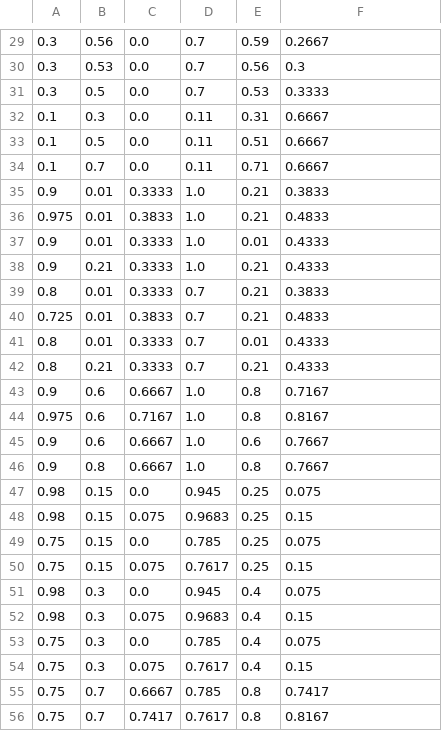
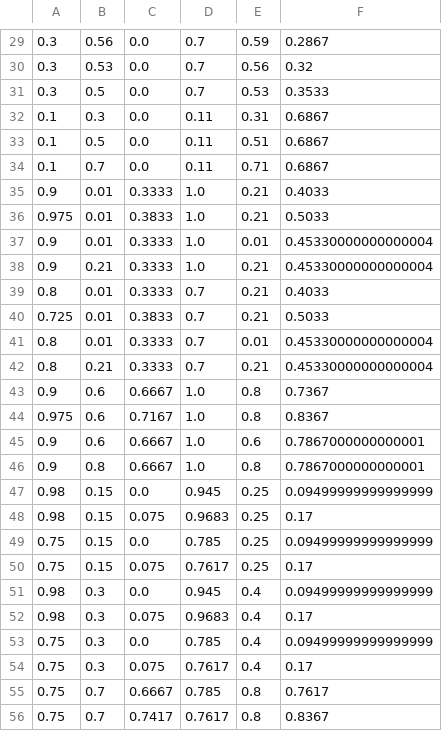
Before and after one commit to nipe1783/KGMT, a CSV file: include/config/obstacles/house/obstacles.csv, drawn as a sheet; only a part is shown, gaps mark what is left out; the diff covers the shown part only.

```diff
--- a/include/config/obstacles/house/obstacles.csv
+++ b/include/config/obstacles/house/obstacles.csv
@@ -29,28 +29,28 @@
-0.3,0.56,0.0,0.7,0.59,0.2667
-0.3,0.53,0.0,0.7,0.56,0.3
-0.3,0.5,0.0,0.7,0.53,0.3333
-0.1,0.3,0.0,0.11,0.31,0.6667
-0.1,0.5,0.0,0.11,0.51,0.6667
-0.1,0.7,0.0,0.11,0.71,0.6667
-0.9,0.01,0.3333,1.0,0.21,0.3833
-0.975,0.01,0.3833,1.0,0.21,0.4833
-0.9,0.01,0.3333,1.0,0.01,0.4333
-0.9,0.21,0.3333,1.0,0.21,0.4333
-0.8,0.01,0.3333,0.7,0.21,0.3833
-0.725,0.01,0.3833,0.7,0.21,0.4833
-0.8,0.01,0.3333,0.7,0.01,0.4333
-0.8,0.21,0.3333,0.7,0.21,0.4333
-0.9,0.6,0.6667,1.0,0.8,0.7167
-0.975,0.6,0.7167,1.0,0.8,0.8167
-0.9,0.6,0.6667,1.0,0.6,0.7667
-0.9,0.8,0.6667,1.0,0.8,0.7667
-0.98,0.15,0.0,0.945,0.25,0.075
-0.98,0.15,0.075,0.9683,0.25,0.15
-0.75,0.15,0.0,0.785,0.25,0.075
-0.75,0.15,0.075,0.7617,0.25,0.15
-0.98,0.3,0.0,0.945,0.4,0.075
-0.98,0.3,0.075,0.9683,0.4,0.15
-0.75,0.3,0.0,0.785,0.4,0.075
-0.75,0.3,0.075,0.7617,0.4,0.15
-0.75,0.7,0.6667,0.785,0.8,0.7417
-0.75,0.7,0.7417,0.7617,0.8,0.8167
+0.3,0.56,0.0,0.7,0.59,0.2867
+0.3,0.53,0.0,0.7,0.56,0.32
+0.3,0.5,0.0,0.7,0.53,0.3533
+0.1,0.3,0.0,0.11,0.31,0.6867
+0.1,0.5,0.0,0.11,0.51,0.6867
+0.1,0.7,0.0,0.11,0.71,0.6867
+0.9,0.01,0.3333,1.0,0.21,0.4033
+0.975,0.01,0.3833,1.0,0.21,0.5033
+0.9,0.01,0.3333,1.0,0.01,0.45330000000000004
+0.9,0.21,0.3333,1.0,0.21,0.45330000000000004
+0.8,0.01,0.3333,0.7,0.21,0.4033
+0.725,0.01,0.3833,0.7,0.21,0.5033
+0.8,0.01,0.3333,0.7,0.01,0.45330000000000004
+0.8,0.21,0.3333,0.7,0.21,0.45330000000000004
+0.9,0.6,0.6667,1.0,0.8,0.7367
+0.975,0.6,0.7167,1.0,0.8,0.8367
+0.9,0.6,0.6667,1.0,0.6,0.7867000000000001
+0.9,0.8,0.6667,1.0,0.8,0.7867000000000001
+0.98,0.15,0.0,0.945,0.25,0.09499999999999999
+0.98,0.15,0.075,0.9683,0.25,0.17
+0.75,0.15,0.0,0.785,0.25,0.09499999999999999
+0.75,0.15,0.075,0.7617,0.25,0.17
+0.98,0.3,0.0,0.945,0.4,0.09499999999999999
+0.98,0.3,0.075,0.9683,0.4,0.17
+0.75,0.3,0.0,0.785,0.4,0.09499999999999999
+0.75,0.3,0.075,0.7617,0.4,0.17
+0.75,0.7,0.6667,0.785,0.8,0.7617
+0.75,0.7,0.7417,0.7617,0.8,0.8367
```
Also changed, not shown: 53 edited cells elsewhere in this file, 15 other files.
